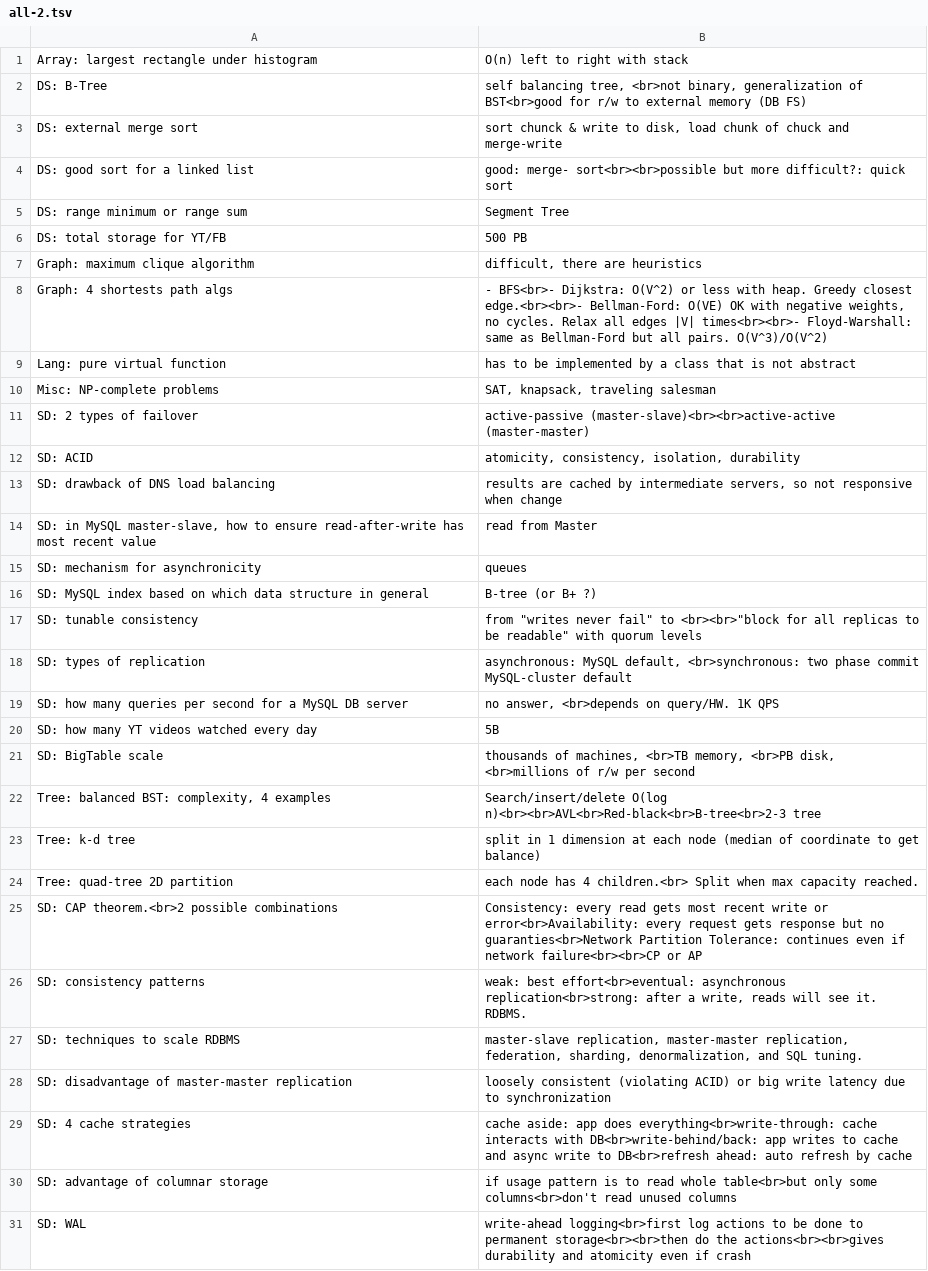
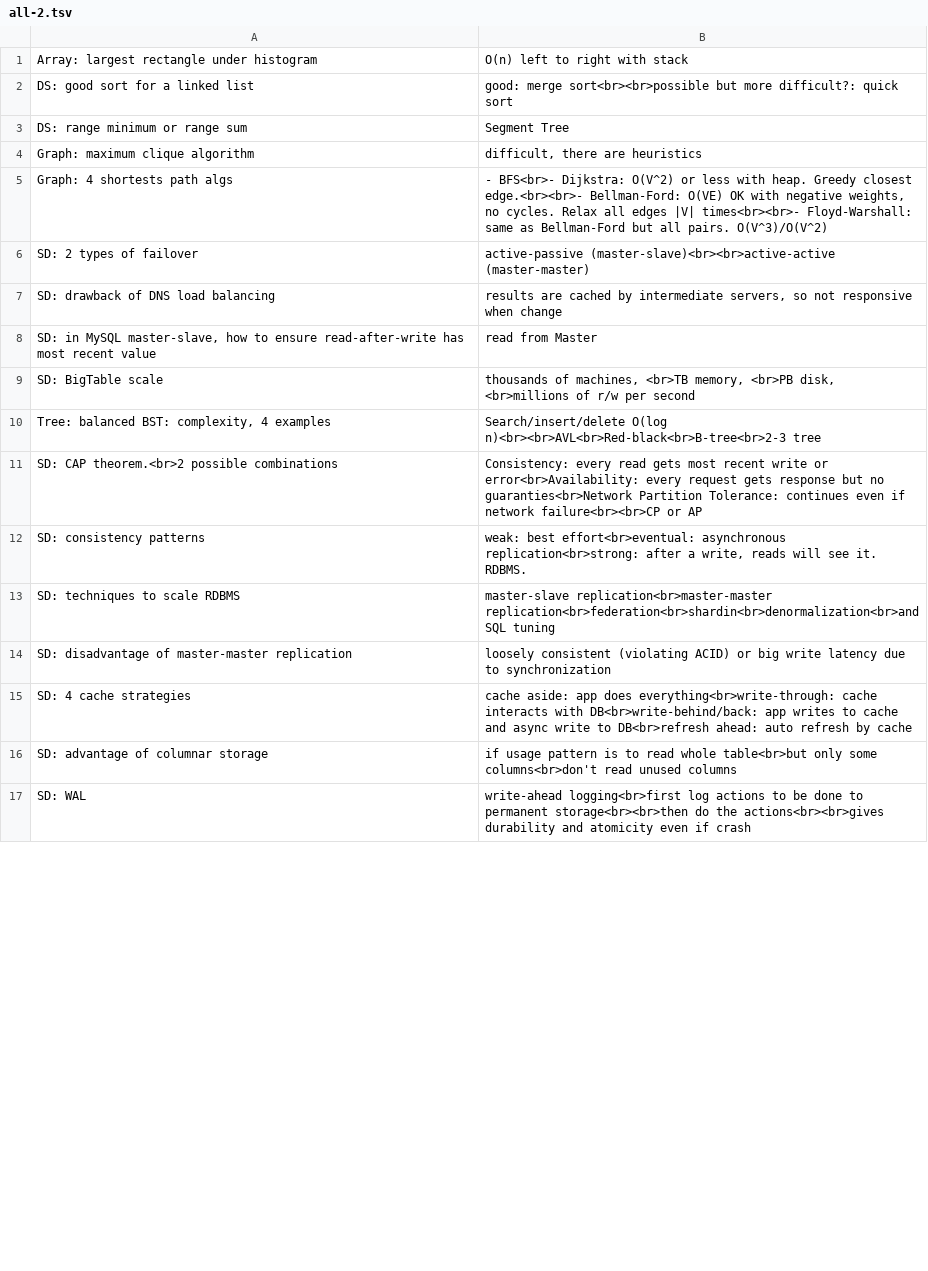
Before and after one commit to mirabl/j, a TSV file: anki/all-2.tsv, drawn as a sheet; only a part is shown; the diff covers the shown part only.

```diff
--- a/anki/all-2.tsv
+++ b/anki/all-2.tsv
@@ -1,28 +1,14 @@
 Array: largest rectangle under histogram	O(n) left to right with stack
-DS: B-Tree	self balancing tree, <br>not binary, generalization of BST<br>good for r/w to external memory (DB FS)
-DS: external merge sort	sort chunck & write to disk, load chunk of chuck and merge-write
-DS: good sort for a linked list	good: merge- sort<br><br>possible but more difficult?: quick sort
+DS: good sort for a linked list	good: merge sort<br><br>possible but more difficult?: quick sort
 DS: range minimum or range sum	Segment Tree
-DS: total storage for YT/FB	500 PB
 Graph: maximum clique algorithm	difficult, there are heuristics
 Graph: 4 shortests path algs	- BFS<br>- Dijkstra: O(V^2) or less with heap. Greedy closest edge.<br><br>- Bellman-Ford: O(VE) OK with negative weights, no cycles. Relax all edges |V| times<br><br>- Floyd-Warshall: same as Bellman-Ford but all pairs. O(V^3)/O(V^2)
-Lang: pure virtual function	has to be implemented by a class that is not abstract
-Misc: NP-complete problems	SAT, knapsack, traveling salesman
 SD: 2 types of failover	active-passive (master-slave)<br><br>active-active (master-master)
-SD: ACID	atomicity, consistency, isolation, durability
 SD: drawback of DNS load balancing	results are cached by intermediate servers, so not responsive when change
 SD: in MySQL master-slave, how to ensure read-after-write has most recent value	read from Master
-SD: mechanism for asynchronicity	queues
-SD: MySQL index based on which data structure in general	B-tree (or B+ ?)
-SD: tunable consistency	from "writes never fail" to <br><br>"block for all replicas to be readable" with quorum levels
-SD: types of replication	asynchronous: MySQL default, <br>synchronous: two phase commit MySQL-cluster default
-SD: how many queries per second for a MySQL DB server	no answer, <br>depends on query/HW. 1K QPS
-SD: how many YT videos watched every day	5B
 SD: BigTable scale	thousands of machines, <br>TB memory, <br>PB disk, <br>millions of r/w per second
 Tree: balanced BST: complexity, 4 examples	Search/insert/delete O(log n)<br><br>AVL<br>Red-black<br>B-tree<br>2-3 tree
-Tree: k-d tree	split in 1 dimension at each node (median of coordinate to get balance)
-Tree: quad-tree 2D partition	 each node has 4 children.<br> Split when max capacity reached.
 SD: CAP theorem.<br>2 possible combinations	Consistency: every read gets most recent write or error<br>Availability: every request gets response but no guaranties<br>Network Partition Tolerance: continues even if network failure<br><br>CP or AP
 SD: consistency patterns	weak: best effort<br>eventual: asynchronous replication<br>strong: after a write, reads will see it. RDBMS.
-SD: techniques to scale RDBMS	master-slave replication, master-master replication, federation, sharding, denormalization, and SQL tuning.
+SD: techniques to scale RDBMS	master-slave replication<br>master-master replication<br>federation<br>shardin<br>denormalization<br>and SQL tuning
 SD: disadvantage of master-master replication	loosely consistent (violating ACID) or big write latency due to synchronization
```
Also changed, not shown: 2 added rows and 1 removed row elsewhere in this file, anki/all-1.tsv, anki/old.tsv, 3 other files.
